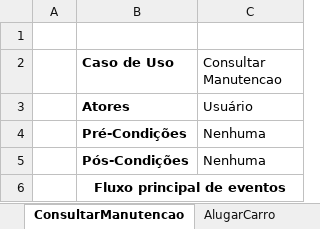
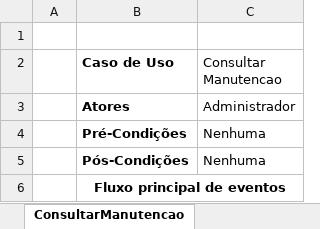
Before and after one commit to leons10/PimADS, an Excel workbook: Caso de uso/Descrição Textual Casos de uso/PlanilhaCasosDeUso.xlsx, sheet ConsultarManutencao, drawn as a sheet; only a part is shown; values as stored, in another font and other column widths than the file's, no borders; the diff covers the shown part only; the diff names each change by its address in the sheet, - before the commit and + after, or states it on an @@ line.

```diff
--- a/Caso de uso/Descrição Textual Casos de uso/PlanilhaCasosDeUso.xlsx (sheet ConsultarManutencao)
+++ b/Caso de uso/Descrição Textual Casos de uso/PlanilhaCasosDeUso.xlsx (sheet ConsultarManutencao)
-C3 (Consultar Manutencao): Usuário
+C3 (Consultar Manutencao): Administrador
```
Also changed, not shown: 1 edited cell elsewhere in this sheet, sheet ConsultarCarrosParaSeremDevolvi, sheet FiltrarCarroParaAluguel, other sheet tabs.
